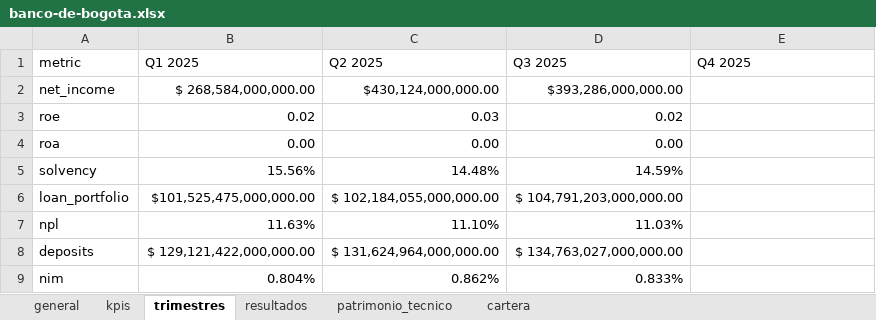
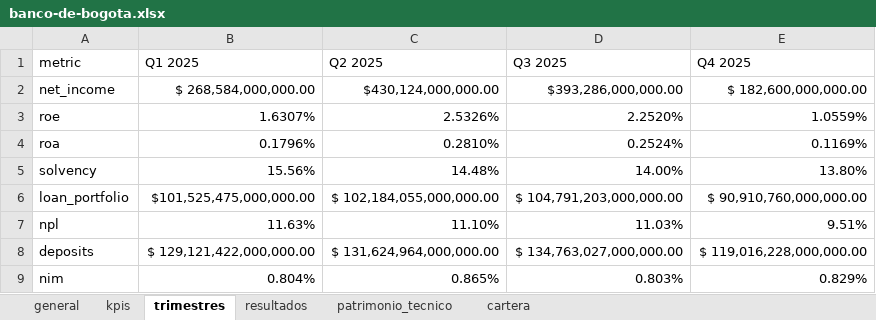
Before and after one commit to johansmunoz/financial-companies-dashboard, an Excel workbook: excel/banco-de-bogota.xlsx, sheet trimestres, drawn as a sheet; values as stored, in another font and other column widths than the file's, no borders; the diff names each change by its address in the sheet, - before the commit and + after, or states it on an @@ line.

```diff
--- a/excel/banco-de-bogota.xlsx (sheet trimestres)
+++ b/excel/banco-de-bogota.xlsx (sheet trimestres)
-E2 (Q4 2025): (empty)
+E2 (Q4 2025): $ 182,600,000,000.00
-B3 (Q1 2025): 0.02
+B3 (Q1 2025): 1.6307%
-C3 (Q2 2025): 0.03
+C3 (Q2 2025): 2.5326%
-D3 (Q3 2025): 0.02
+D3 (Q3 2025): 2.2520%
-E3 (Q4 2025): (empty)
+E3 (Q4 2025): 1.0559%
-B4 (Q1 2025): 0.00
+B4 (Q1 2025): 0.1796%
-C4 (Q2 2025): 0.00
+C4 (Q2 2025): 0.2810%
-D4 (Q3 2025): 0.00
+D4 (Q3 2025): 0.2524%
-E4 (Q4 2025): (empty)
+E4 (Q4 2025): 0.1169%
-D5 (Q3 2025): 14.59%
+D5 (Q3 2025): 14.00%
-E5 (Q4 2025): (empty)
+E5 (Q4 2025): 13.80%
-E6 (Q4 2025): (empty)
+E6 (Q4 2025): $ 90,910,760,000,000.00
-E7 (Q4 2025): (empty)
+E7 (Q4 2025): 9.51%
-E8 (Q4 2025): (empty)
+E8 (Q4 2025): $ 119,016,228,000,000.00
-C9 (Q2 2025): 0.862%
+C9 (Q2 2025): 0.865%
-D9 (Q3 2025): 0.833%
+D9 (Q3 2025): 0.803%
-E9 (Q4 2025): (empty)
+E9 (Q4 2025): 0.829%
```
Also changed, not shown: sheet resultados.
